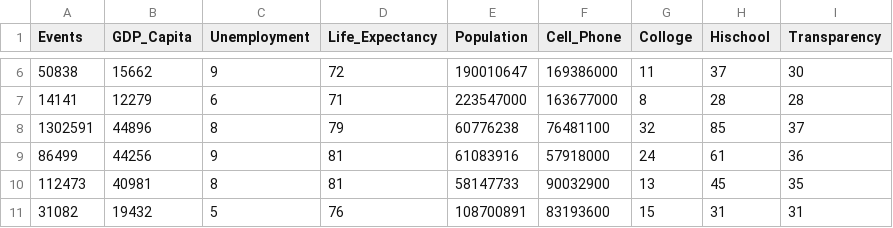
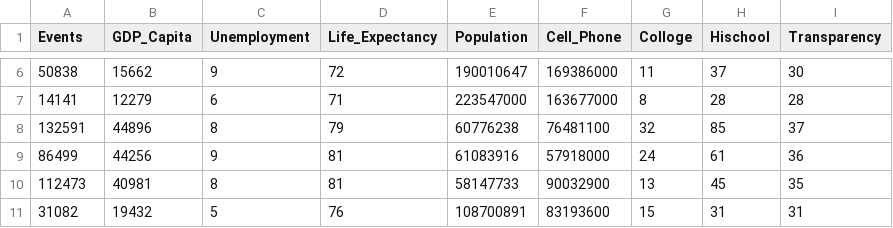
Before and after one commit to leberber/DataAnalysis, a CSV file: Events.csv, drawn as a sheet; only a part is shown, gaps mark what is left out.

Commit message:
Update Events.csv

```diff
--- a/Events.csv
+++ b/Events.csv
@@ -7,3 +7,3 @@ Events,GDP_Capita,Unemployment,Life_Expectancy,Population,Cell_Phone,Colloge,His
 14141,12279,6,71,223547000,163677000,8,28,28
-1302591,44896,8,79,60776238,76481100,32,85,37
+132591,44896,8,79,60776238,76481100,32,85,37
 86499,44256,9,81,61083916,57918000,24,61,36
```
